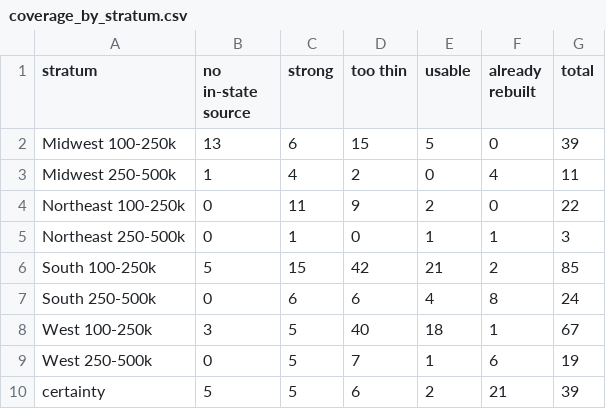
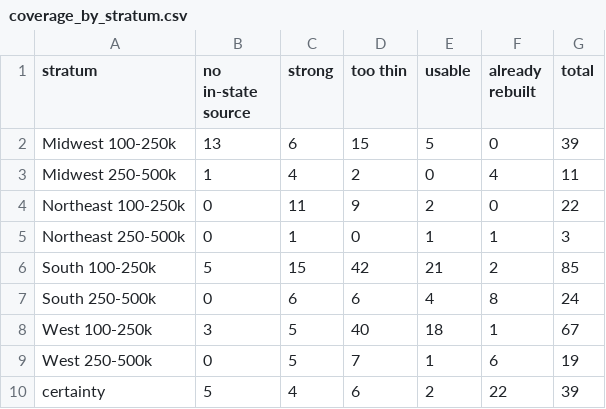
Before and after one commit to jnixy/agency-level-fatal-OIS, a CSV file: output/tables/coverage_by_stratum.csv, drawn as a sheet.

```diff
--- a/output/tables/coverage_by_stratum.csv
+++ b/output/tables/coverage_by_stratum.csv
@@ -9,2 +9,2 @@ West 100-250k,3,5,40,18,1,67
 West 250-500k,0,5,7,1,6,19
-certainty,5,5,6,2,21,39
+certainty,5,4,6,2,22,39
```
Also changed, not shown: output/tables/sampling_frame.csv, 9 other files.
